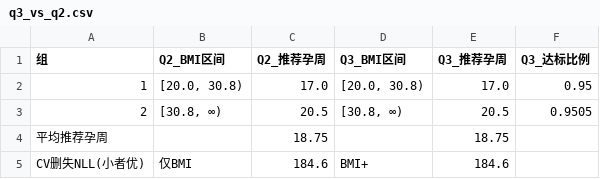
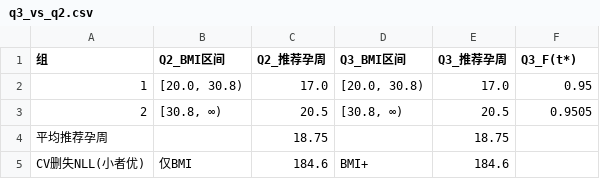
Before and after one commit to lifan25/25CUMCMC, a CSV file: Q3/04_结果/q3_vs_q2.csv, drawn as a sheet.

```diff
--- a/Q3/04_结果/q3_vs_q2.csv
+++ b/Q3/04_结果/q3_vs_q2.csv
@@ -1,2 +1,2 @@
-组,Q2_BMI区间,Q2_推荐孕周,Q3_BMI区间,Q3_推荐孕周,Q3_达标比例
+组,Q2_BMI区间,Q2_推荐孕周,Q3_BMI区间,Q3_推荐孕周,Q3_F(t*)
 1,"[20.0, 30.8)",17.0,"[20.0, 30.8)",17.0,0.95
```
Also changed, not shown: Q3/04_结果/q3_groups_main.csv, Q3/04_结果/q3_screen.csv, 10 other files.
